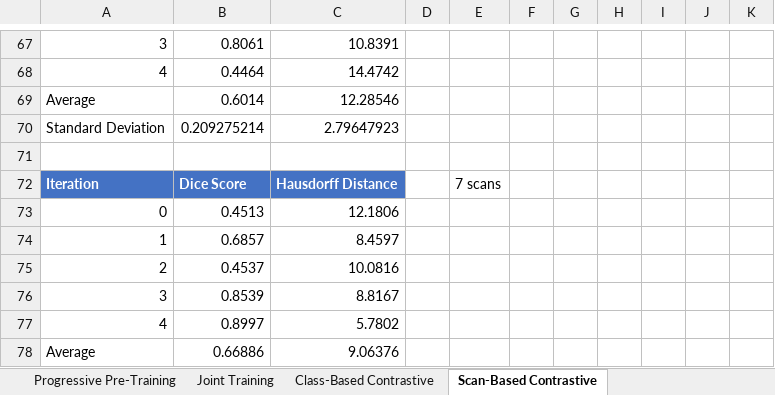
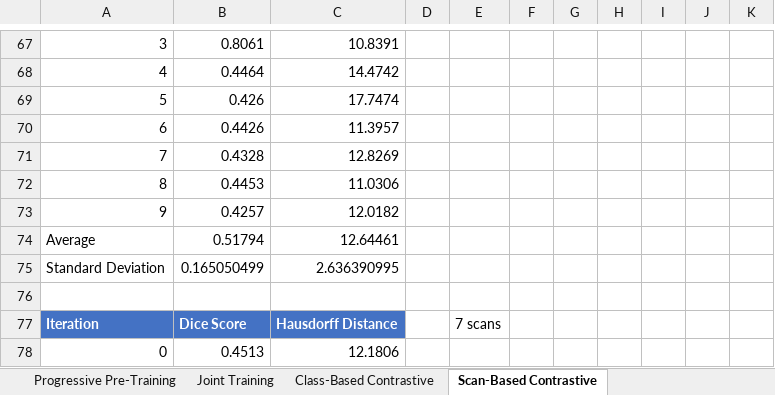
Before and after one commit to AaronMoseley/CTLiverSegmentation, an Excel workbook: PerformanceData.xlsx, sheet Scan-Based Contrastive, drawn as a sheet; only a part is shown, gaps mark what is left out; the shorter side is filled out with more unchanged rows; values as stored, in another font and other column widths than the file's, no borders; charts and pictures and table styles not drawn; addresses are those after the commit; the diff names each change by its address in the sheet, - before the commit and + after, or states it on an @@ line.

```diff
--- a/PerformanceData.xlsx (sheet Scan-Based Contrastive)
+++ b/PerformanceData.xlsx (sheet Scan-Based Contrastive)
+row 69: 5 | 0.426 | 17.7474
+row 70: 6 | 0.4426 | 11.3957
+row 71: 7 | 0.4328 | 12.8269
+row 72: 8 | 0.4453 | 11.0306
+row 73: 9 | 0.4257 | 12.0182
-B74: 0.6014
+B74: 0.51794
-C74: 12.28546
+C74: 12.64461
-B75: 0.209275214
+B75: 0.165050499
-C75: 2.79647923
+C75: 2.636390995
```
Also changed, not shown: charts or pictures, 22 other files.
